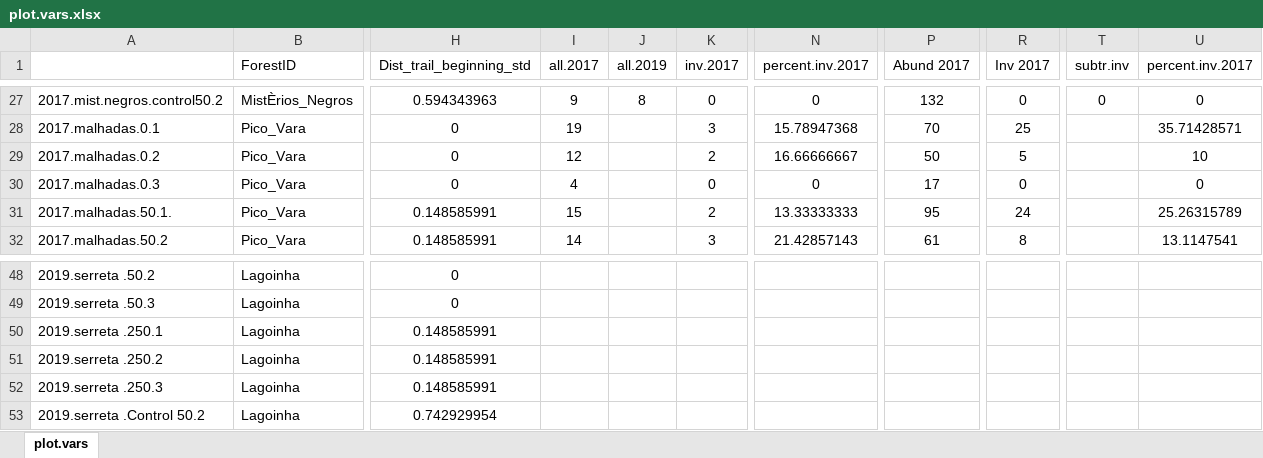
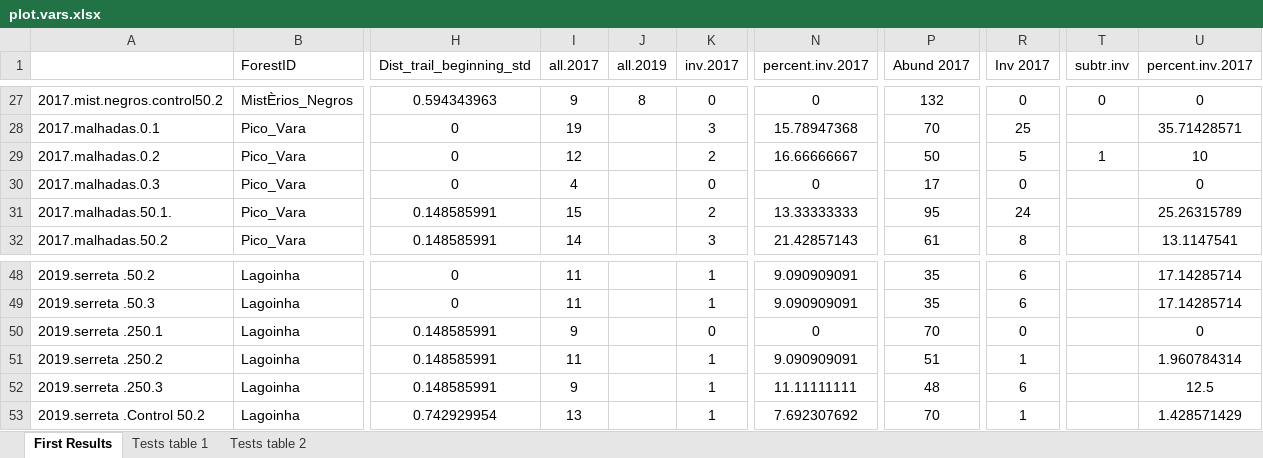
Before and after one commit to elprogramadordeldiablo/FinlandAnalysis, an Excel workbook: data.veg/plot.vars.xlsx, sheet First Results, drawn as a sheet; only a part is shown, gaps mark what is left out; values as stored, in another font and other column widths than the file's, no borders; the diff covers the shown part only; the diff names each change by its address in the sheet, - before the commit and + after, or states it on an @@ line.

```diff
--- a/data.veg/plot.vars.xlsx (sheet First Results)
+++ b/data.veg/plot.vars.xlsx (sheet First Results)
-sheet tab: plot.vars
+sheet tab: First Results
+sheet tab: Tests table 1
+sheet tab: Tests table 2
-T29 (subtr.inv): (empty)
+T29 (subtr.inv): 1
-I48:I49 (all.2017): (empty)
+I48:I49 (all.2017): 11
-K48:K49 (inv.2017): (empty)
+K48:K49 (inv.2017): 1
-N48:N49 (percent.inv.2017): (empty)
+N48:N49 (percent.inv.2017): 9.090909091
-P48:P49 (Abund 2017): (empty)
+P48:P49 (Abund 2017): 35
-R48:R49 (Inv 2017): (empty)
+R48:R49 (Inv 2017): 6
-U48:U49 (percent.inv.2017): (empty)
+U48:U49 (percent.inv.2017): 17.14285714
-I50 (all.2017): (empty)
+I50 (all.2017): 9
-K50 (inv.2017): (empty)
+K50 (inv.2017): 0
-N50 (percent.inv.2017): (empty)
+N50 (percent.inv.2017): 0
-P50 (Abund 2017): (empty)
+P50 (Abund 2017): 70
-R50 (Inv 2017): (empty)
+R50 (Inv 2017): 0
-U50 (percent.inv.2017): (empty)
+U50 (percent.inv.2017): 0
-I51 (all.2017): (empty)
+I51 (all.2017): 11
-K51:K53 (inv.2017): (empty)
+K51:K53 (inv.2017): 1
-N51 (percent.inv.2017): (empty)
+N51 (percent.inv.2017): 9.090909091
-P51 (Abund 2017): (empty)
+P51 (Abund 2017): 51
-R51 (Inv 2017): (empty)
+R51 (Inv 2017): 1
-U51 (percent.inv.2017): (empty)
+U51 (percent.inv.2017): 1.960784314
-I52 (all.2017): (empty)
+I52 (all.2017): 9
-N52 (percent.inv.2017): (empty)
+N52 (percent.inv.2017): 11.11111111
-P52 (Abund 2017): (empty)
+P52 (Abund 2017): 48
-R52 (Inv 2017): (empty)
+R52 (Inv 2017): 6
-U52 (percent.inv.2017): (empty)
+U52 (percent.inv.2017): 12.5
-I53 (all.2017): (empty)
+I53 (all.2017): 13
-N53 (percent.inv.2017): (empty)
+N53 (percent.inv.2017): 7.692307692
-P53 (Abund 2017): (empty)
+P53 (Abund 2017): 70
-R53 (Inv 2017): (empty)
+R53 (Inv 2017): 1
-U53 (percent.inv.2017): (empty)
+U53 (percent.inv.2017): 1.428571429
```
Also changed, not shown: 120 edited cells elsewhere in this sheet, 11 other files.
